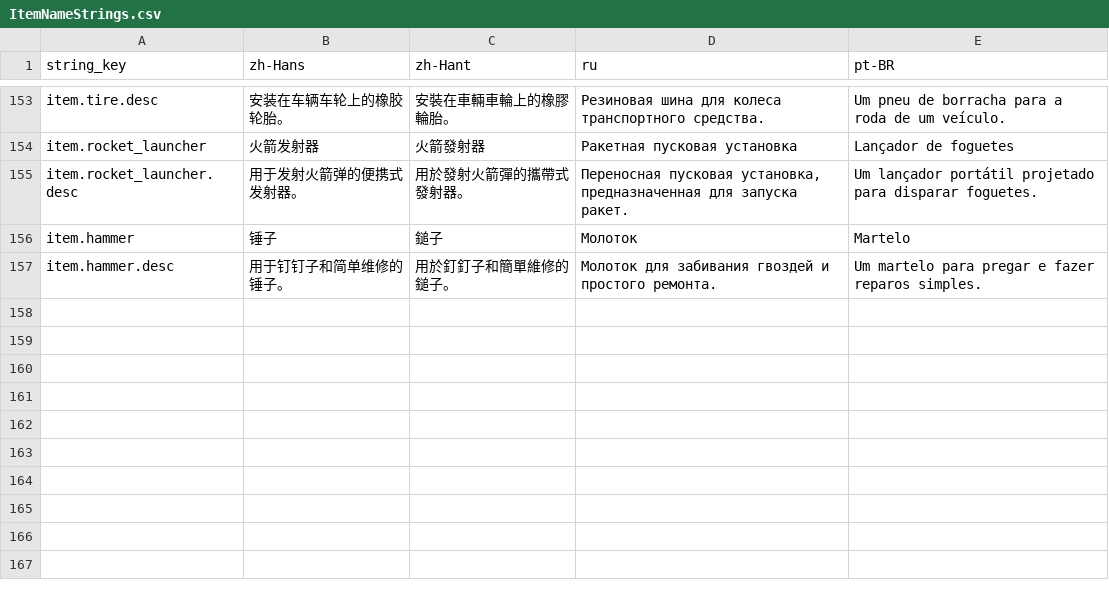
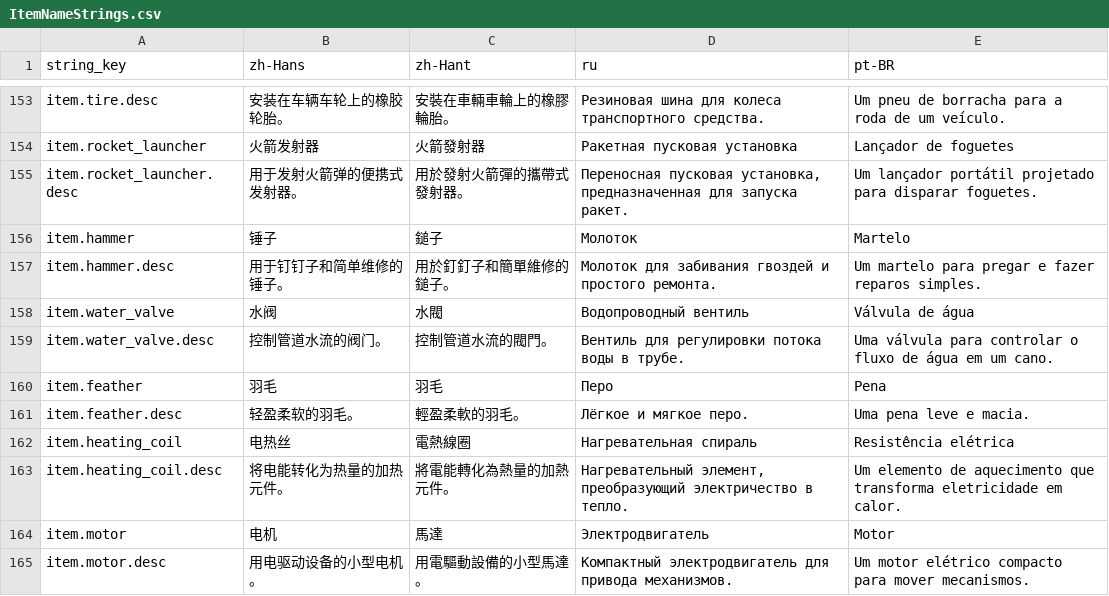
Before and after one commit to octopus7/extraction_shooter, a CSV file: TunaSweeper/Content/Data/Translations/ItemNameStrings.csv, drawn as a sheet; only a part is shown, gaps mark what is left out; the diff names each change by its address in the sheet, - before the commit and + after, or states it on an @@ line.

```diff
--- a/TunaSweeper/Content/Data/Translations/ItemNameStrings.csv
+++ b/TunaSweeper/Content/Data/Translations/ItemNameStrings.csv
+row 158: item.water_valve | 水阀 | 水閥 | Водопроводный вентиль | Válvula de água
+row 159: item.water_valve.desc | 控制管道水流的阀门。 | 控制管道水流的閥門。 | Вентиль для регулировки потока воды в трубе. | Uma válvula para controlar o fluxo de água em um cano.
+row 160: item.feather | 羽毛 | 羽毛 | Перо | Pena
+row 161: item.feather.desc | 轻盈柔软的羽毛。 | 輕盈柔軟的羽毛。 | Лёгкое и мягкое перо. | Uma pena leve e macia.
+row 162: item.heating_coil | 电热丝 | 電熱線圈 | Нагревательная спираль | Resistência elétrica
+row 163: item.heating_coil.desc | 将电能转化为热量的加热元件。 | 將電能轉化為熱量的加熱元件。 | Нагревательный элемент, преобразующий электричество в тепло. | Um elemento de aquecimento que transforma eletricidade em calor.
+row 164: item.motor | 电机 | 馬達 | Электродвигатель | Motor
+row 165: item.motor.desc | 用电驱动设备的小型电机。 | 用電驅動設備的小型馬達。 | Компактный электродвигатель для привода механизмов. | Um motor elétrico compacto para mover mecanismos.
```
Also changed, not shown: TunaSweeper/Content/Data/ItemNameStrings.csv, 21 other files.
